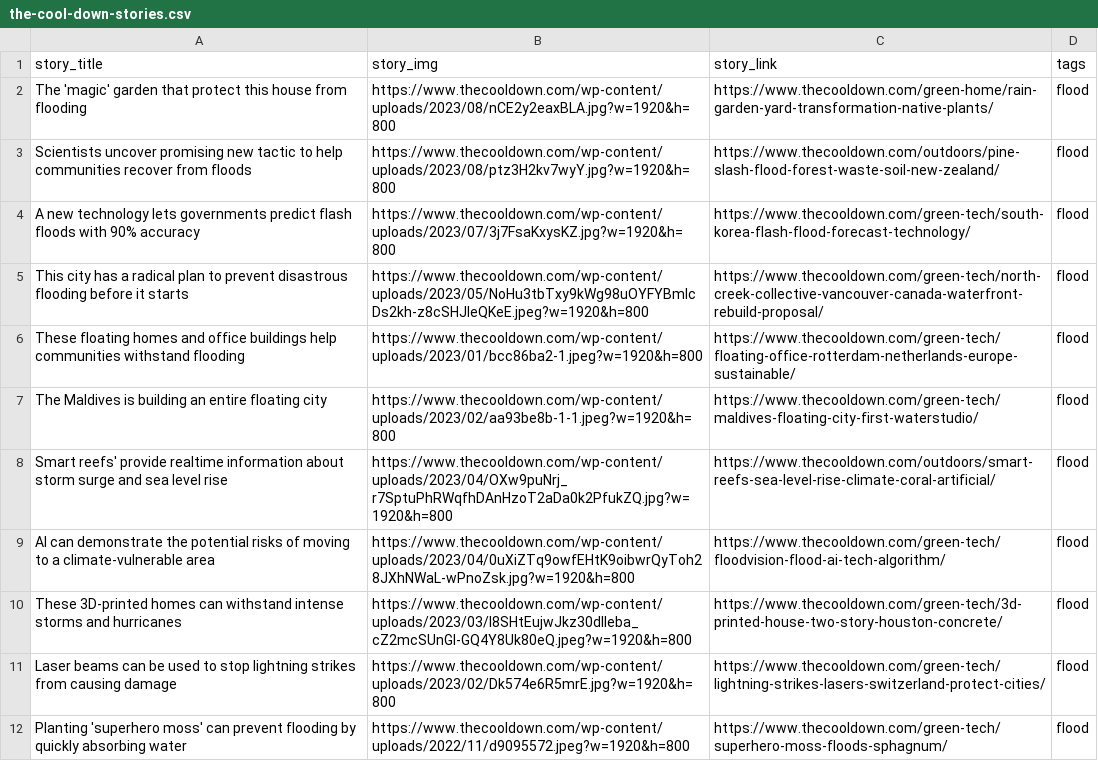
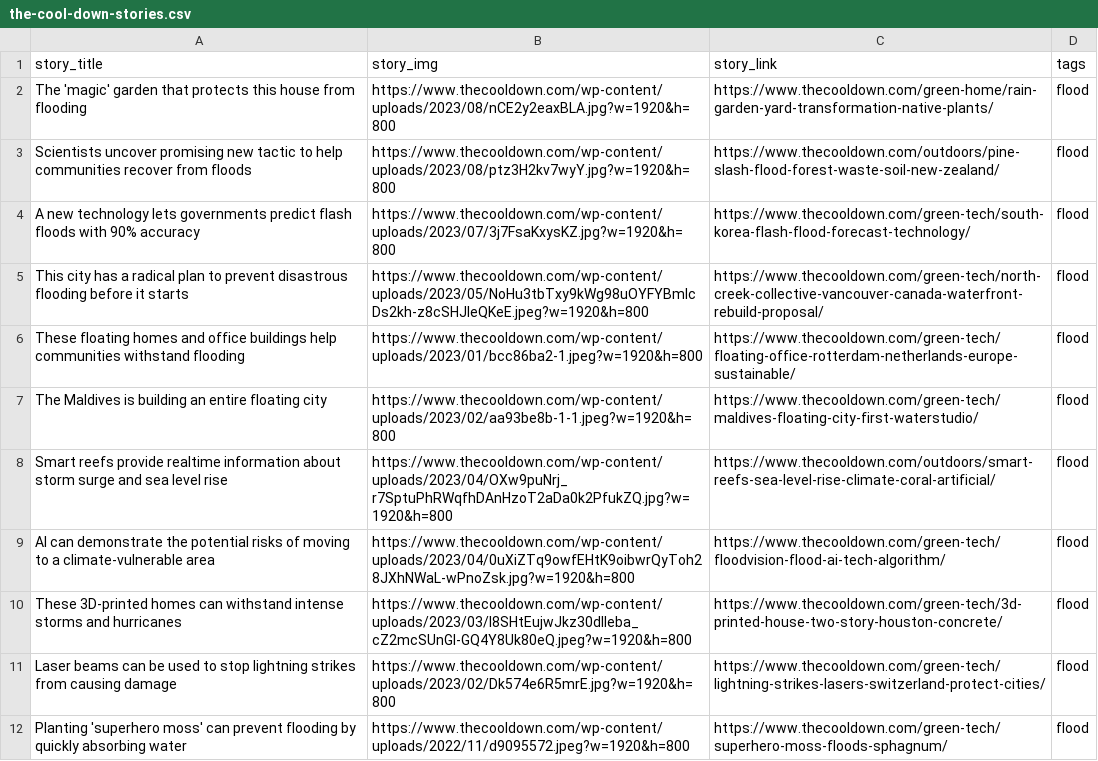
Before and after one commit to abcotvdata/climate-stories, a CSV file: the-cool-down-stories.csv, drawn as a sheet; only a part is shown.

Commit message:
update one headline

```diff
--- a/the-cool-down-stories.csv
+++ b/the-cool-down-stories.csv
@@ -1,3 +1,3 @@
 story_title,story_img,story_link,tags
-The 'magic' garden that protect this house from flooding,https://www.thecooldown.com/wp-content/uploads/2023/08/nCE2y2eaxBLA.jpg?w=1920&h=800,https://www.thecooldown.com/green-home/rain-garden-yard-transformation-native-plants/,flood
+The 'magic' garden that protects this house from flooding,https://www.thecooldown.com/wp-content/uploads/2023/08/nCE2y2eaxBLA.jpg?w=1920&h=800,https://www.thecooldown.com/green-home/rain-garden-yard-transformation-native-plants/,flood
 Scientists uncover promising new tactic to help communities recover from floods,https://www.thecooldown.com/wp-content/uploads/2023/08/ptz3H2kv7wyY.jpg?w=1920&h=800,https://www.thecooldown.com/outdoors/pine-slash-flood-forest-waste-soil-new-zealand/,flood
@@ -7,3 +7,3 @@ These floating homes and office buildings help communities withstand flooding,ht
 The Maldives is building an entire floating city,https://www.thecooldown.com/wp-content/uploads/2023/02/aa93be8b-1-1.jpeg?w=1920&h=800,https://www.thecooldown.com/green-tech/maldives-floating-city-first-waterstudio/,flood
-Smart reefs' provide realtime information about storm surge and sea level rise,https://www.thecooldown.com/wp-content/uploads/2023/04/OXw9puNrj_r7SptuPhRWqfhDAnHzoT2aDa0k2PfukZQ.jpg?w=1920&h=800,https://www.thecooldown.com/outdoors/smart-reefs-sea-level-rise-climate-coral-artificial/,flood
+Smart reefs provide realtime information about storm surge and sea level rise,https://www.thecooldown.com/wp-content/uploads/2023/04/OXw9puNrj_r7SptuPhRWqfhDAnHzoT2aDa0k2PfukZQ.jpg?w=1920&h=800,https://www.thecooldown.com/outdoors/smart-reefs-sea-level-rise-climate-coral-artificial/,flood
 AI can demonstrate the potential risks of moving to a climate-vulnerable area,https://www.thecooldown.com/wp-content/uploads/2023/04/0uXiZTq9owfEHtK9oibwrQyToh28JXhNWaL-wPnoZsk.jpg?w=1920&h=800,https://www.thecooldown.com/green-tech/floodvision-flood-ai-tech-algorithm/,flood
```
